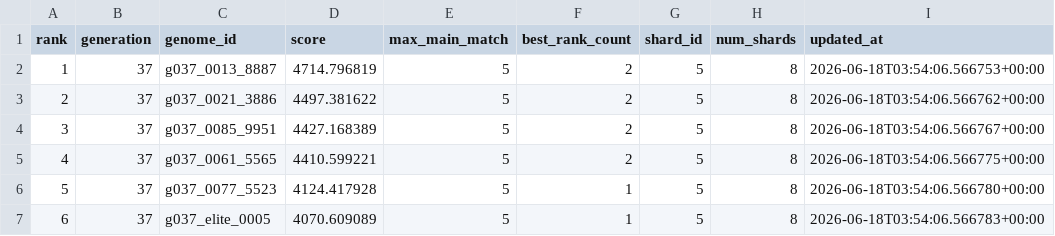
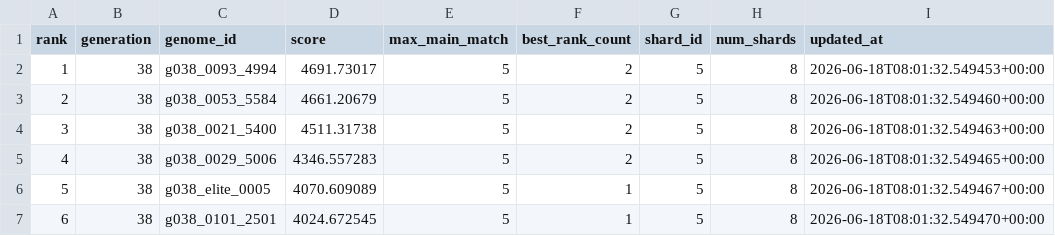
Before and after one commit to Joker7822/NEW_LOTO7, a CSV file: outputs/evolution_best_summary_shard05_of_08.csv, drawn as a sheet.

```diff
--- a/outputs/evolution_best_summary_shard05_of_08.csv
+++ b/outputs/evolution_best_summary_shard05_of_08.csv
@@ -1,7 +1,7 @@
 rank,generation,genome_id,score,max_main_match,best_rank_count,shard_id,num_shards,updated_at
-1,37,g037_0013_8887,4714.796819,5,2,5,8,2026-06-18T03:54:06.566753+00:00
-2,37,g037_0021_3886,4497.381622,5,2,5,8,2026-06-18T03:54:06.566762+00:00
-3,37,g037_0085_9951,4427.168389,5,2,5,8,2026-06-18T03:54:06.566767+00:00
-4,37,g037_0061_5565,4410.599221,5,2,5,8,2026-06-18T03:54:06.566775+00:00
-5,37,g037_0077_5523,4124.417928,5,1,5,8,2026-06-18T03:54:06.566780+00:00
-6,37,g037_elite_0005,4070.609089,5,1,5,8,2026-06-18T03:54:06.566783+00:00
+1,38,g038_0093_4994,4691.73017,5,2,5,8,2026-06-18T08:01:32.549453+00:00
+2,38,g038_0053_5584,4661.20679,5,2,5,8,2026-06-18T08:01:32.549460+00:00
+3,38,g038_0021_5400,4511.31738,5,2,5,8,2026-06-18T08:01:32.549463+00:00
+4,38,g038_0029_5006,4346.557283,5,2,5,8,2026-06-18T08:01:32.549465+00:00
+5,38,g038_elite_0005,4070.609089,5,1,5,8,2026-06-18T08:01:32.549467+00:00
+6,38,g038_0101_2501,4024.672545,5,1,5,8,2026-06-18T08:01:32.549470+00:00
```
Also changed, not shown: outputs/evolution_history_shard05_of_08.csv, 1 other file.
